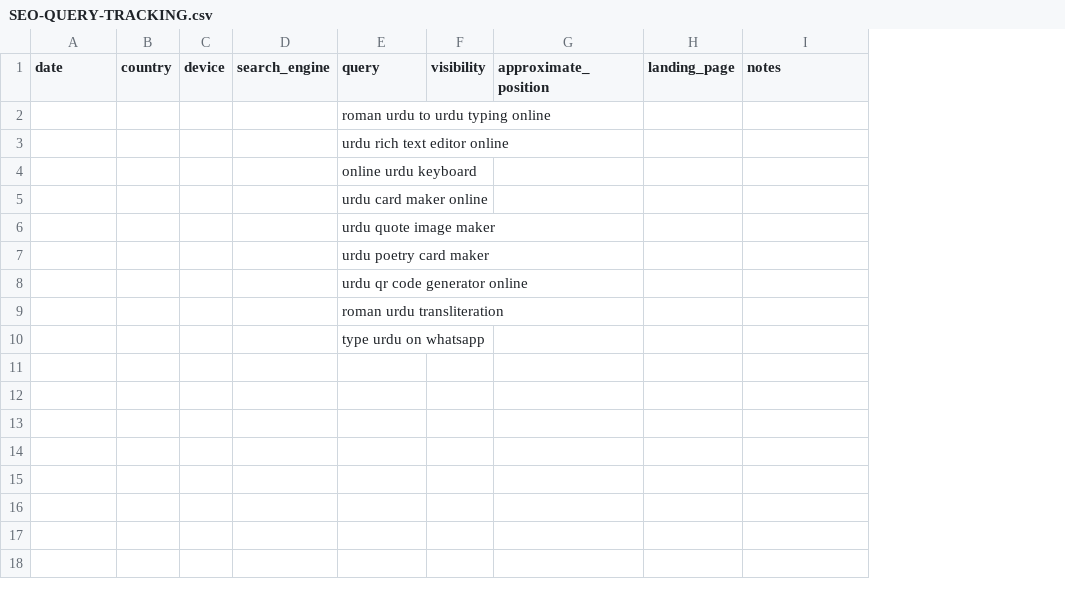
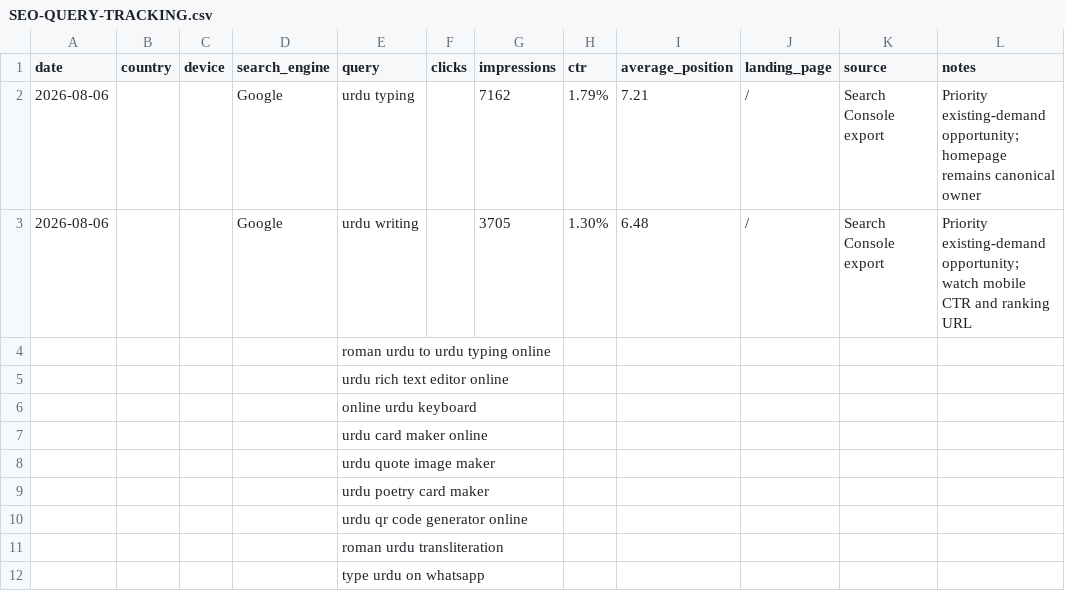
Before and after one commit to abaidurrehman/write-urdu, a CSV file: docs/SEO-QUERY-TRACKING.csv, drawn as a sheet; removed rows and columns are numbered as before the commit, all else as after; the diff names each change by its address in the sheet, - before the commit and + after, or states it on an @@ line.

Commit message:
seo: record priority Search Console query baseline

```diff
--- a/docs/SEO-QUERY-TRACKING.csv
+++ b/docs/SEO-QUERY-TRACKING.csv
-column F (visibility), empty
-column G (approximate_position), empty
+column F (clicks), empty
+column G (impressions), empty
+column H (ctr), empty
+column I (average_position), empty
+column K (source), empty
+row 2: 2026-08-06 |  |  | Google | urdu typing |  | 7162 | 1.79% | 7.21 | / | Search Console export | Priority existing-demand opportunity; homepage remains canonical owner
+row 3: 2026-08-06 |  |  | Google | urdu writing |  | 3705 | 1.30% | 6.48 | / | Search Console export | Priority existing-demand opportunity; watch mobile CTR and ranking URL
```
